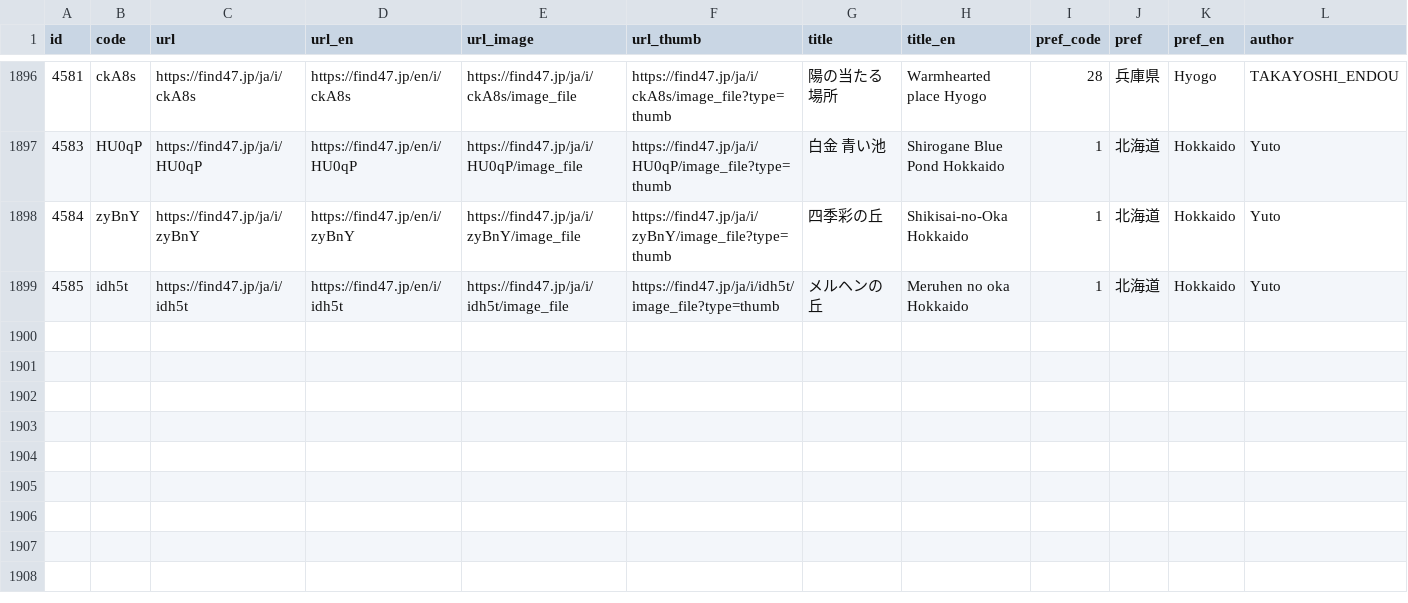
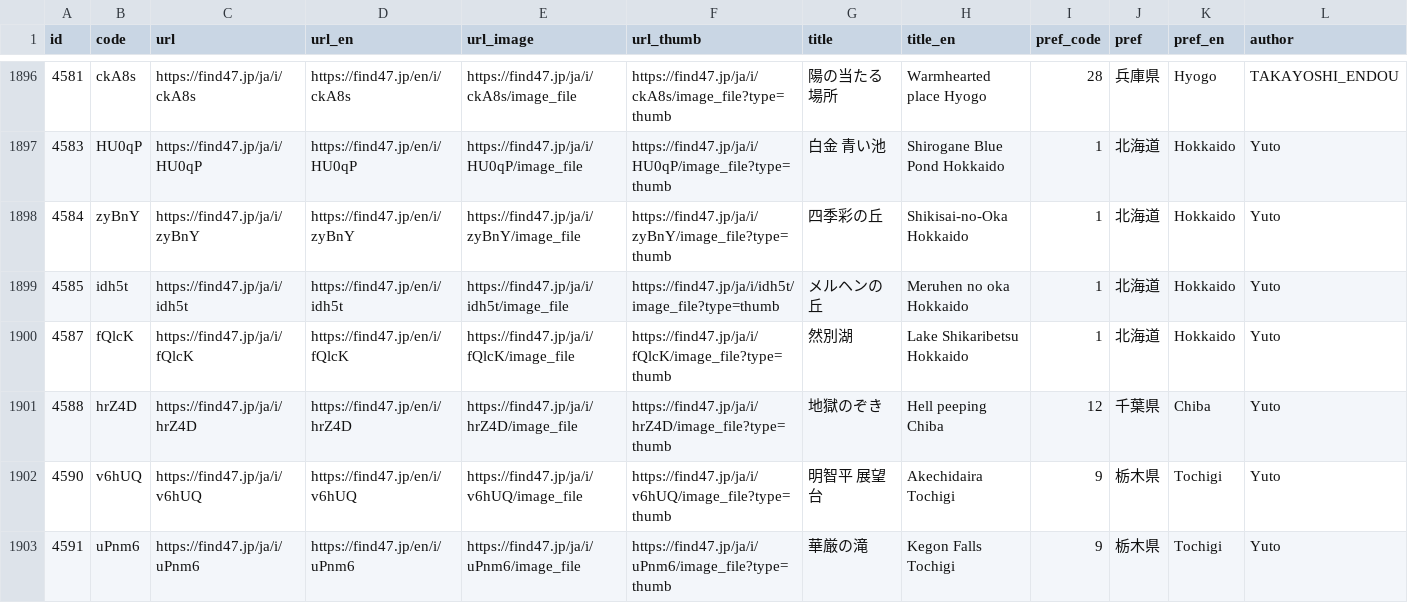
Before and after one commit to code4fukui/find47, a CSV file: find47images.csv, drawn as a sheet; only a part is shown, gaps mark what is left out; rows hold the shown columns only; the diff covers the shown part only; the diff names each change by its address in the sheet, - before the commit and + after, or states it on an @@ line.

Commit message:
update data

```diff
--- a/find47images.csv
+++ b/find47images.csv
+row 1900: 4587 | fQlcK | https://find47.jp/ja/i/fQlcK | https://find47.jp/en/i/fQlcK | https://find47.jp/ja/i/fQlcK/image_file | https://find47.jp/ja/i/fQlcK/image_file?type=thumb | 然別湖 | Lake Shikaribetsu Hokkaido | 1 | 北海道 | Hokkaido | Yuto
+row 1901: 4588 | hrZ4D | https://find47.jp/ja/i/hrZ4D | https://find47.jp/en/i/hrZ4D | https://find47.jp/ja/i/hrZ4D/image_file | https://find47.jp/ja/i/hrZ4D/image_file?type=thumb | 地獄のぞき | Hell peeping Chiba | 12 | 千葉県 | Chiba | Yuto
+row 1902: 4590 | v6hUQ | https://find47.jp/ja/i/v6hUQ | https://find47.jp/en/i/v6hUQ | https://find47.jp/ja/i/v6hUQ/image_file | https://find47.jp/ja/i/v6hUQ/image_file?type=thumb | 明智平 展望台 | Akechidaira Tochigi | 9 | 栃木県 | Tochigi | Yuto
+row 1903: 4591 | uPnm6 | https://find47.jp/ja/i/uPnm6 | https://find47.jp/en/i/uPnm6 | https://find47.jp/ja/i/uPnm6/image_file | https://find47.jp/ja/i/uPnm6/image_file?type=thumb | 華厳の滝 | Kegon Falls Tochigi | 9 | 栃木県 | Tochigi | Yuto
```
Also changed, not shown: 3 added rows and 2 edited cells elsewhere in this file, find47images_c.csv, 24 other files.
